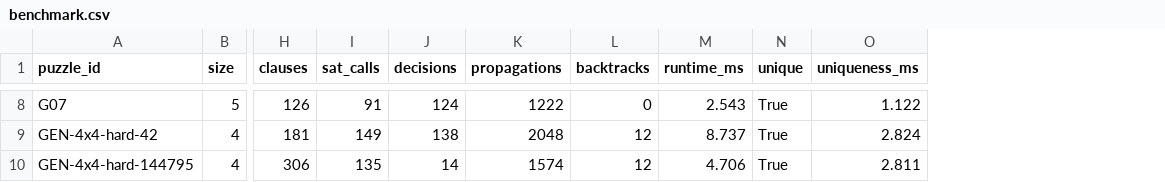
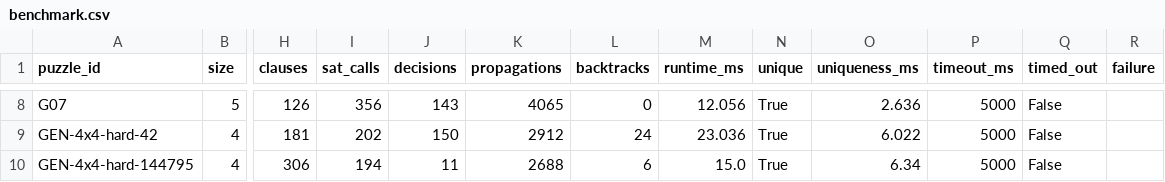
Before and after one commit to KienBuiTan-ichica-1/Griductive-Solver, a CSV file: results/benchmark.csv, drawn as a sheet; only a part is shown, gaps mark what is left out; the diff covers the shown part only; the diff names each change by its address in the sheet, - before the commit and + after, or states it on an @@ line.

Commit message:
Fix remaining defects in validation, trace, timeout and puzzle registry

```diff
--- a/results/benchmark.csv
+++ b/results/benchmark.csv
+column P (timeout_ms), rows 8-10: all 5000
+column Q (timed_out), rows 8-10: all False
+column R (failure), empty
-I8 (sat_calls): 91
+I8 (sat_calls): 356
-J8 (decisions): 124
+J8 (decisions): 143
-K8 (propagations): 1222
+K8 (propagations): 4065
-M8 (runtime_ms): 2.543
+M8 (runtime_ms): 12.056
-O8 (uniqueness_ms): 1.122
+O8 (uniqueness_ms): 2.636
-I9 (sat_calls): 149
+I9 (sat_calls): 202
-J9 (decisions): 138
+J9 (decisions): 150
-K9 (propagations): 2048
+K9 (propagations): 2912
-L9 (backtracks): 12
+L9 (backtracks): 24
-M9 (runtime_ms): 8.737
+M9 (runtime_ms): 23.036
-O9 (uniqueness_ms): 2.824
+O9 (uniqueness_ms): 6.022
-I10 (sat_calls): 135
+I10 (sat_calls): 194
-J10 (decisions): 14
+J10 (decisions): 11
-K10 (propagations): 1574
+K10 (propagations): 2688
-L10 (backtracks): 12
+L10 (backtracks): 6
-M10 (runtime_ms): 4.706
+M10 (runtime_ms): 15.0
-O10 (uniqueness_ms): 2.811
+O10 (uniqueness_ms): 6.34
```
Also changed, not shown: 26 edited cells elsewhere in this file, 19 other files.
